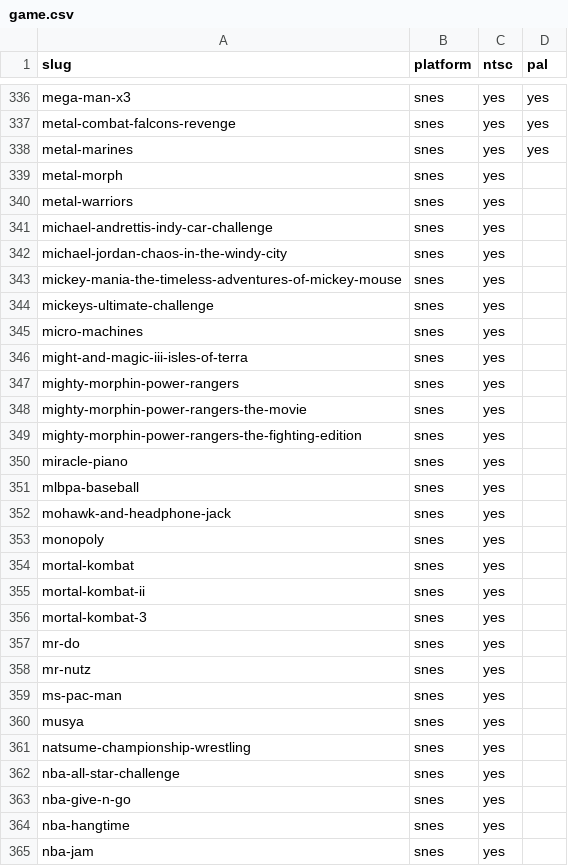
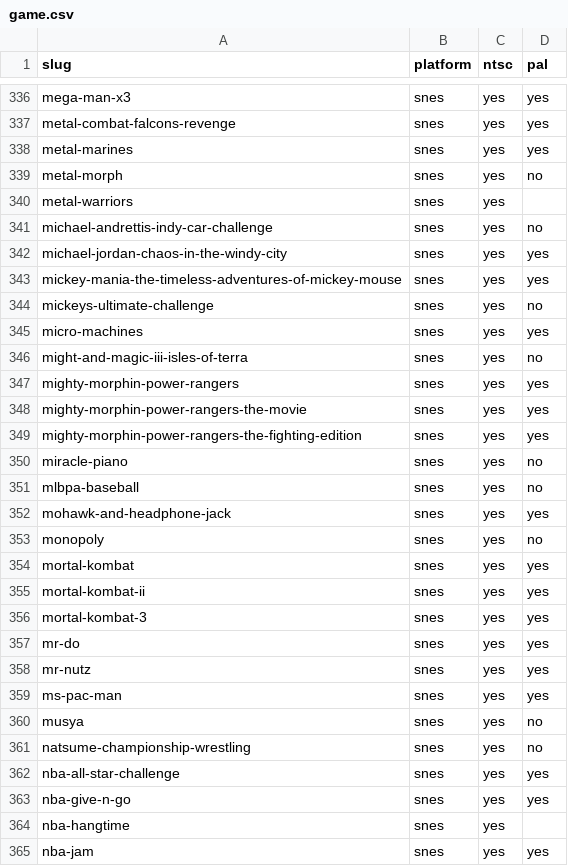
Before and after one commit to bprollinson/videogamedatabase, a CSV file: data/game.csv, drawn as a sheet; only a part is shown, gaps mark what is left out; the diff covers the shown part only.

Commit message:
Verifying PAL SNES games

```diff
--- a/data/game.csv
+++ b/data/game.csv
@@ -338,28 +338,28 @@ metal-combat-falcons-revenge,snes,yes,yes
 metal-marines,snes,yes,yes
-metal-morph,snes,yes,
+metal-morph,snes,yes,no
 metal-warriors,snes,yes,
-michael-andrettis-indy-car-challenge,snes,yes,
-michael-jordan-chaos-in-the-windy-city,snes,yes,
-mickey-mania-the-timeless-adventures-of-mickey-mouse,snes,yes,
-mickeys-ultimate-challenge,snes,yes,
-micro-machines,snes,yes,
-might-and-magic-iii-isles-of-terra,snes,yes,
-mighty-morphin-power-rangers,snes,yes,
-mighty-morphin-power-rangers-the-movie,snes,yes,
-mighty-morphin-power-rangers-the-fighting-edition,snes,yes,
-miracle-piano,snes,yes,
-mlbpa-baseball,snes,yes,
-mohawk-and-headphone-jack,snes,yes,
-monopoly,snes,yes,
-mortal-kombat,snes,yes,
-mortal-kombat-ii,snes,yes,
-mortal-kombat-3,snes,yes,
-mr-do,snes,yes,
-mr-nutz,snes,yes,
-ms-pac-man,snes,yes,
-musya,snes,yes,
-natsume-championship-wrestling,snes,yes,
-nba-all-star-challenge,snes,yes,
-nba-give-n-go,snes,yes,
+michael-andrettis-indy-car-challenge,snes,yes,no
+michael-jordan-chaos-in-the-windy-city,snes,yes,yes
+mickey-mania-the-timeless-adventures-of-mickey-mouse,snes,yes,yes
+mickeys-ultimate-challenge,snes,yes,no
+micro-machines,snes,yes,yes
+might-and-magic-iii-isles-of-terra,snes,yes,no
+mighty-morphin-power-rangers,snes,yes,yes
+mighty-morphin-power-rangers-the-movie,snes,yes,yes
+mighty-morphin-power-rangers-the-fighting-edition,snes,yes,yes
+miracle-piano,snes,yes,no
+mlbpa-baseball,snes,yes,no
+mohawk-and-headphone-jack,snes,yes,yes
+monopoly,snes,yes,no
+mortal-kombat,snes,yes,yes
+mortal-kombat-ii,snes,yes,yes
+mortal-kombat-3,snes,yes,yes
+mr-do,snes,yes,yes
+mr-nutz,snes,yes,yes
+ms-pac-man,snes,yes,yes
+musya,snes,yes,no
+natsume-championship-wrestling,snes,yes,no
+nba-all-star-challenge,snes,yes,yes
+nba-give-n-go,snes,yes,yes
 nba-hangtime,snes,yes,
-nba-jam,snes,yes,
+nba-jam,snes,yes,yes
```
Also changed, not shown: 11 edited cells elsewhere in this file.
